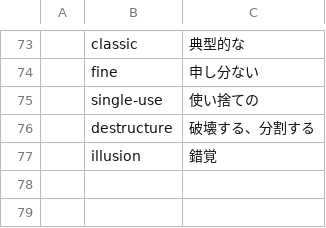
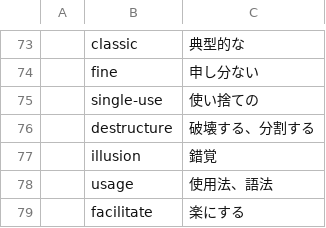
Before and after one commit to mnru/julia-doc-ja-v1.0-source, a CSV file: word.csv, drawn as a sheet; only a part is shown, gaps mark what is left out.

```diff
--- a/word.csv
+++ b/word.csv
@@ -77 +77,3 @@
 ,illusion,錯覚
+,usage,使用法、語法
+,facilitate,楽にする
```
Also changed, not shown: 1 other file.
